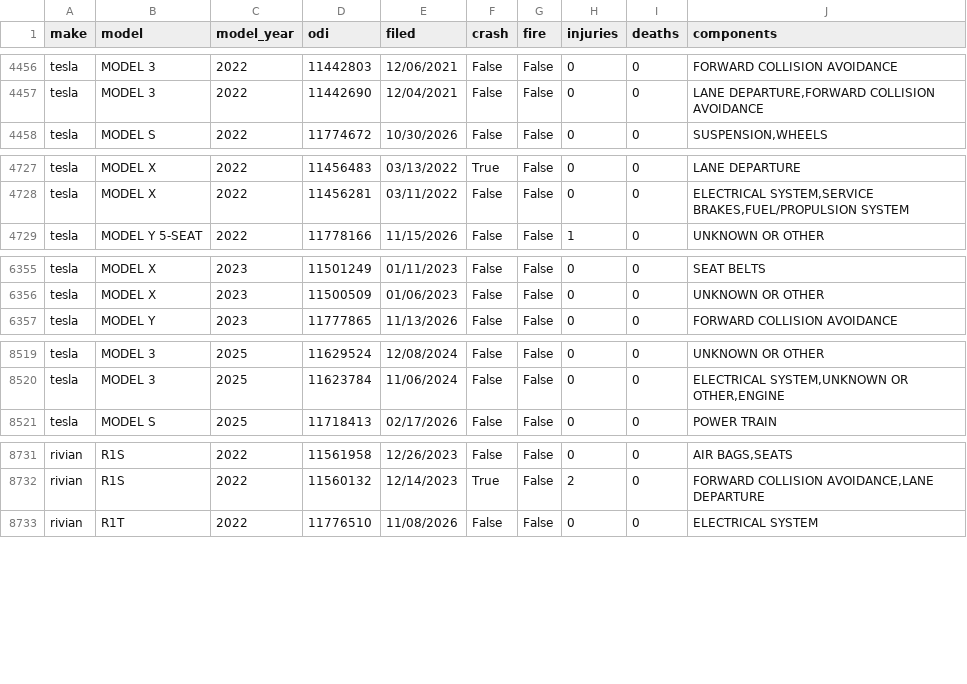
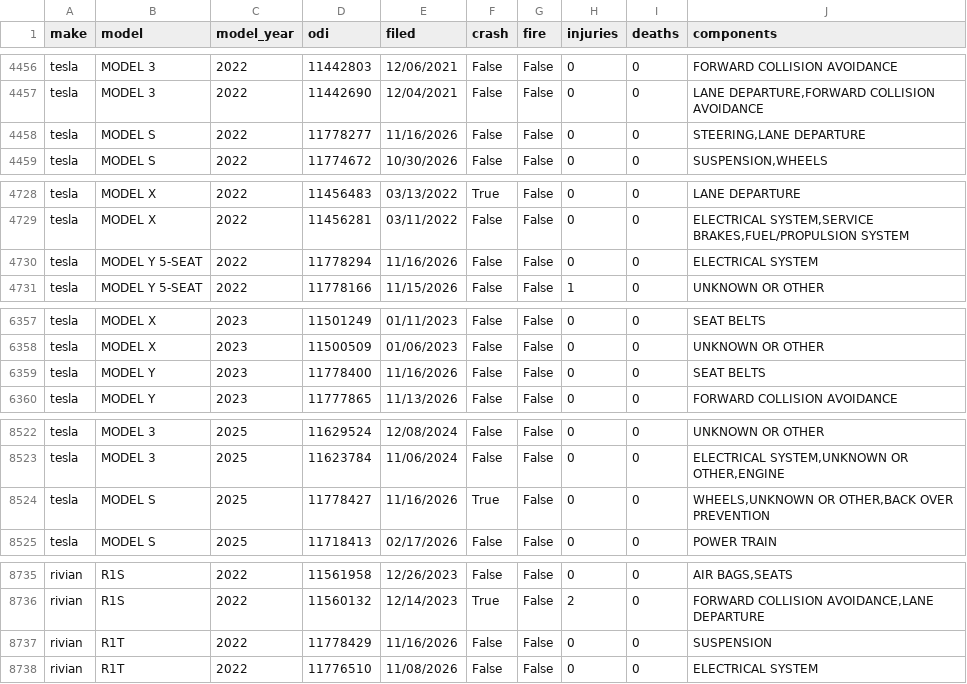
Before and after one commit to Shubham080802/tesla-Rivian-dashboard, a CSV file: data/external/research/nhtsa_complaints.csv, drawn as a sheet; only a part is shown, gaps mark what is left out; the diff covers the shown part only.

Commit message:
data: scheduled refresh (2026-11-18)

```diff
--- a/data/external/research/nhtsa_complaints.csv
+++ b/data/external/research/nhtsa_complaints.csv
@@ -4457,2 +4457,3 @@ tesla,MODEL 3,2022,11442803,12/06/2021,False,False,0,0,FORWARD COLLISION AVOIDAN
 tesla,MODEL 3,2022,11442690,12/04/2021,False,False,0,0,"LANE DEPARTURE,FORWARD COLLISION AVOIDANCE"
+tesla,MODEL S,2022,11778277,11/16/2026,False,False,0,0,"STEERING,LANE DEPARTURE"
 tesla,MODEL S,2022,11774672,10/30/2026,False,False,0,0,"SUSPENSION,WHEELS"
@@ -4728,2 +4729,3 @@ tesla,MODEL X,2022,11456483,03/13/2022,True,False,0,0,LANE DEPARTURE
 tesla,MODEL X,2022,11456281,03/11/2022,False,False,0,0,"ELECTRICAL SYSTEM,SERVICE BRAKES,FUEL/PROPULSION SYSTEM"
+tesla,MODEL Y  5-SEAT,2022,11778294,11/16/2026,False,False,0,0,ELECTRICAL SYSTEM
 tesla,MODEL Y  5-SEAT,2022,11778166,11/15/2026,False,False,1,0,UNKNOWN OR OTHER
@@ -6356,2 +6358,3 @@ tesla,MODEL X,2023,11501249,01/11/2023,False,False,0,0,SEAT BELTS
 tesla,MODEL X,2023,11500509,01/06/2023,False,False,0,0,UNKNOWN OR OTHER
+tesla,MODEL Y,2023,11778400,11/16/2026,False,False,0,0,SEAT BELTS
 tesla,MODEL Y,2023,11777865,11/13/2026,False,False,0,0,FORWARD COLLISION AVOIDANCE
@@ -8520,2 +8523,3 @@ tesla,MODEL 3,2025,11629524,12/08/2024,False,False,0,0,UNKNOWN OR OTHER
 tesla,MODEL 3,2025,11623784,11/06/2024,False,False,0,0,"ELECTRICAL SYSTEM,UNKNOWN OR OTHER,ENGINE"
+tesla,MODEL S,2025,11778427,11/16/2026,True,False,0,0,"WHEELS,UNKNOWN OR OTHER,BACK OVER PREVENTION"
 tesla,MODEL S,2025,11718413,02/17/2026,False,False,0,0,POWER TRAIN
@@ -8732,2 +8736,3 @@ rivian,R1S,2022,11561958,12/26/2023,False,False,0,0,"AIR BAGS,SEATS"
 rivian,R1S,2022,11560132,12/14/2023,True,False,2,0,"FORWARD COLLISION AVOIDANCE,LANE DEPARTURE"
+rivian,R1T,2022,11778429,11/16/2026,False,False,0,0,SUSPENSION
 rivian,R1T,2022,11776510,11/08/2026,False,False,0,0,ELECTRICAL SYSTEM
```
Also changed, not shown: 2 added rows elsewhere in this file, data/external/ev/wikipedia_pageviews.csv, 6 other files.
